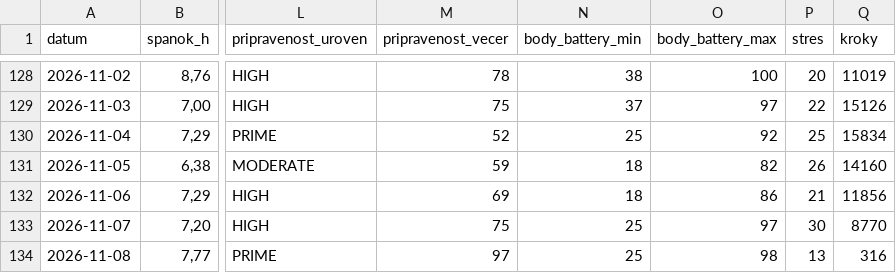
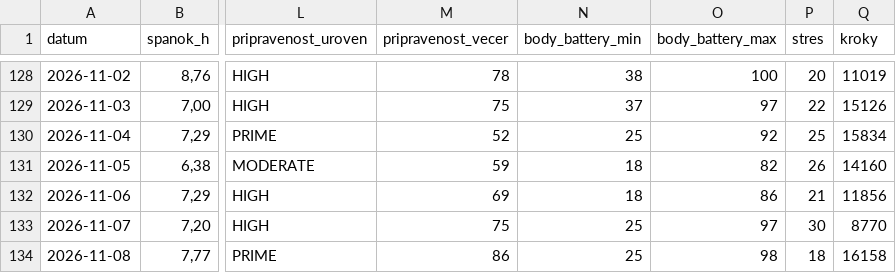
Before and after one commit to panacekm08/relaxrun, a CSV file: wellness.csv, drawn as a sheet; only a part is shown, gaps mark what is left out; the diff names each change by its address in the sheet, - before the commit and + after, or states it on an @@ line.

```diff
--- a/wellness.csv
+++ b/wellness.csv
-M134 (pripravenost_vecer): 97
+M134 (pripravenost_vecer): 86
-P134 (stres): 13
+P134 (stres): 18
-Q134 (kroky): 316
+Q134 (kroky): 16158
```
Also changed, not shown: activities.csv, 4 other files.
